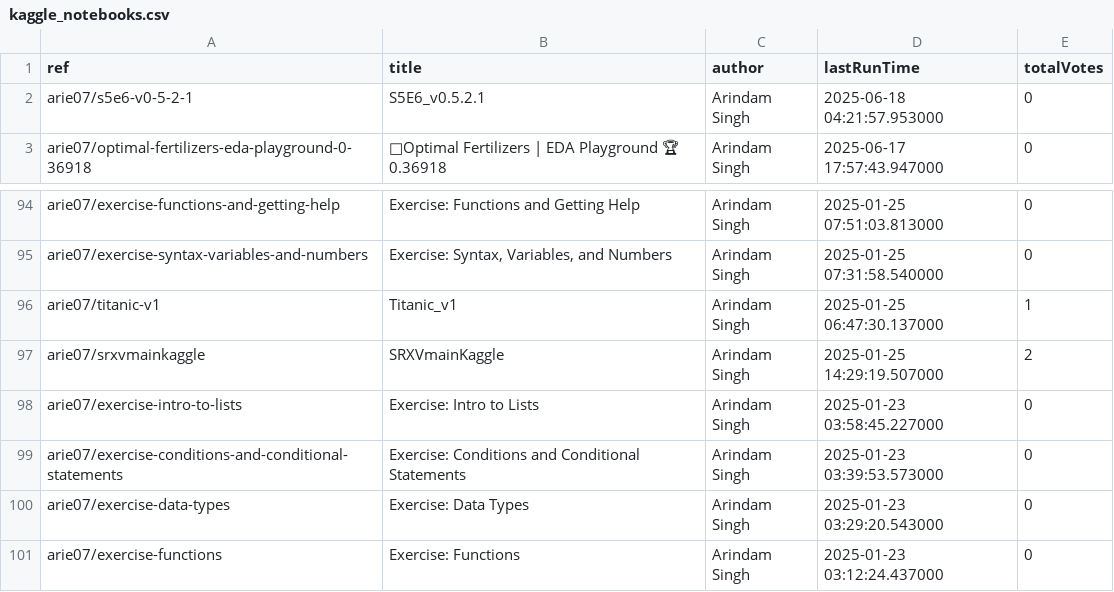
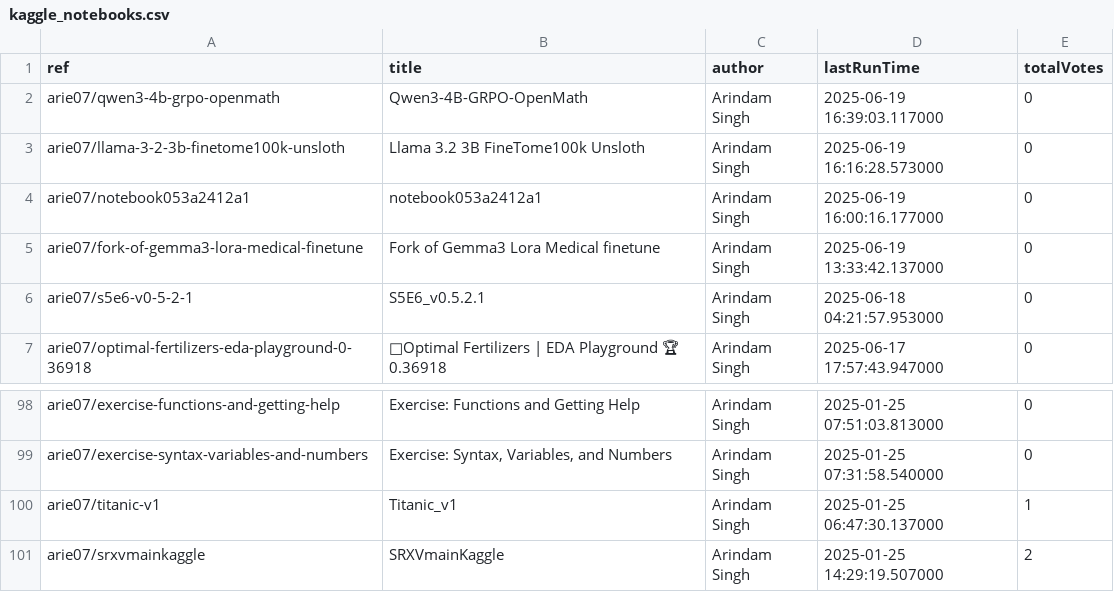
Before and after one commit to SinghArindam/Kaggle, a CSV file: notebooks/kaggle_notebooks.csv, drawn as a sheet; only a part is shown, gaps mark what is left out.

```diff
--- a/notebooks/kaggle_notebooks.csv
+++ b/notebooks/kaggle_notebooks.csv
@@ -1,2 +1,6 @@
 ref,title,author,lastRunTime,totalVotes
+arie07/qwen3-4b-grpo-openmath,Qwen3-4B-GRPO-OpenMath,Arindam Singh,2025-06-19 16:39:03.117000,0
+arie07/llama-3-2-3b-finetome100k-unsloth,Llama 3.2 3B FineTome100k Unsloth,Arindam Singh,2025-06-19 16:16:28.573000,0
+arie07/notebook053a2412a1,notebook053a2412a1,Arindam Singh,2025-06-19 16:00:16.177000,0
+arie07/fork-of-gemma3-lora-medical-finetune,Fork of Gemma3 Lora Medical finetune,Arindam Singh,2025-06-19 13:33:42.137000,0
 arie07/s5e6-v0-5-2-1,S5E6_v0.5.2.1,Arindam Singh,2025-06-18 04:21:57.953000,0
@@ -97,5 +101 @@ arie07/titanic-v1,Titanic_v1,Arindam Singh,2025-01-25 06:47:30.137000,1
 arie07/srxvmainkaggle,SRXVmainKaggle,Arindam Singh,2025-01-25 14:29:19.507000,2
-arie07/exercise-intro-to-lists,Exercise: Intro to Lists,Arindam Singh,2025-01-23 03:58:45.227000,0
-arie07/exercise-conditions-and-conditional-statements,Exercise: Conditions and Conditional Statements,Arindam Singh,2025-01-23 03:39:53.573000,0
-arie07/exercise-data-types,Exercise: Data Types,Arindam Singh,2025-01-23 03:29:20.543000,0
-arie07/exercise-functions,Exercise: Functions,Arindam Singh,2025-01-23 03:12:24.437000,0
```
Also changed, not shown: 1 other file.
